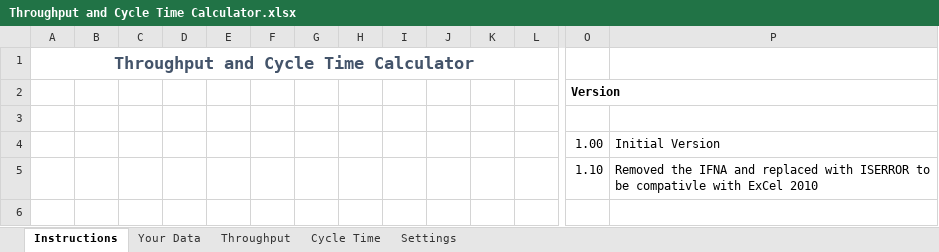
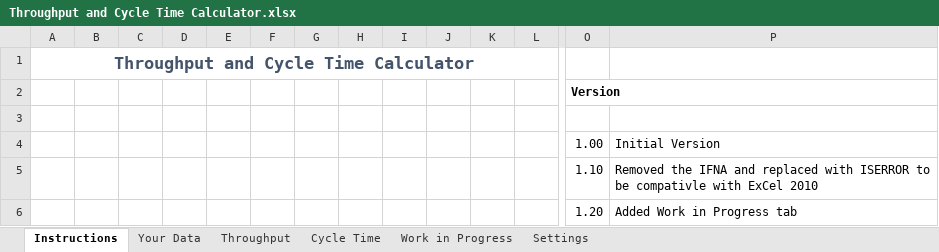
Before and after one commit to FocusedObjective/FocusedObjective.Resources, an Excel workbook: Spreadsheets/Throughput and Cycle Time Calculator.xlsx, sheet Instructions, drawn as a sheet; only a part is shown, gaps mark what is left out; values as stored, in another font and other column widths than the file's, no borders; charts and pictures not drawn; rows hold the shown columns only; the diff names each change by its address in the sheet, - before the commit and + after, or states it on an @@ line.

Commit message:
Added work in progress tab as beta

```diff
--- a/Spreadsheets/Throughput and Cycle Time Calculator.xlsx (sheet Instructions)
+++ b/Spreadsheets/Throughput and Cycle Time Calculator.xlsx (sheet Instructions)
+sheet tab: Work in Progress
+row 6:  |  |  |  |  |  |  |  |  |  |  |  | 1.20 | Added Work in Progress tab
```
Also changed, not shown: sheet Cycle Time, charts or pictures.
